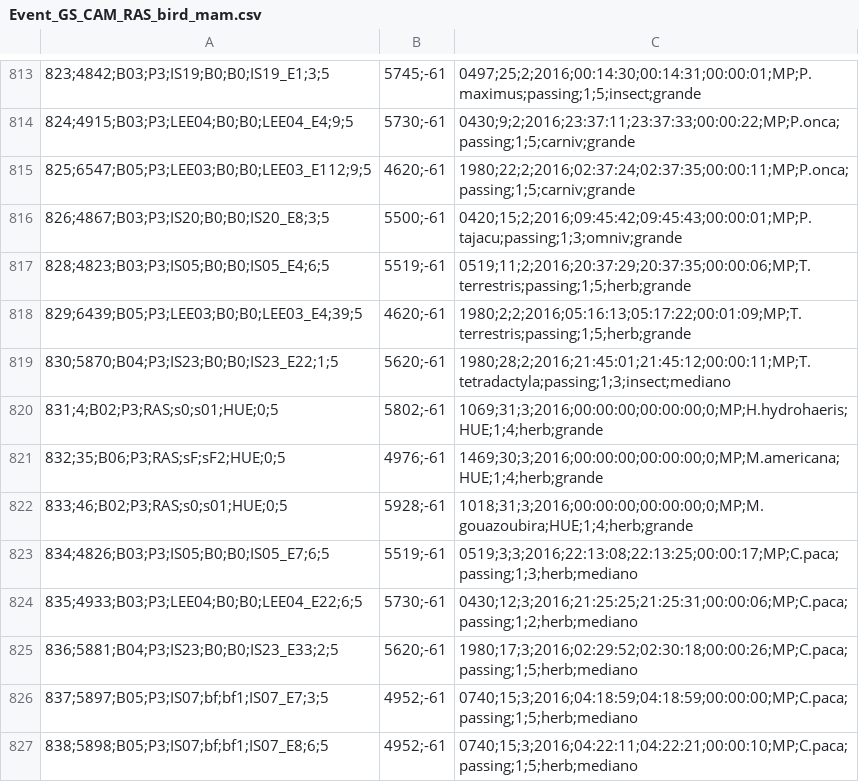
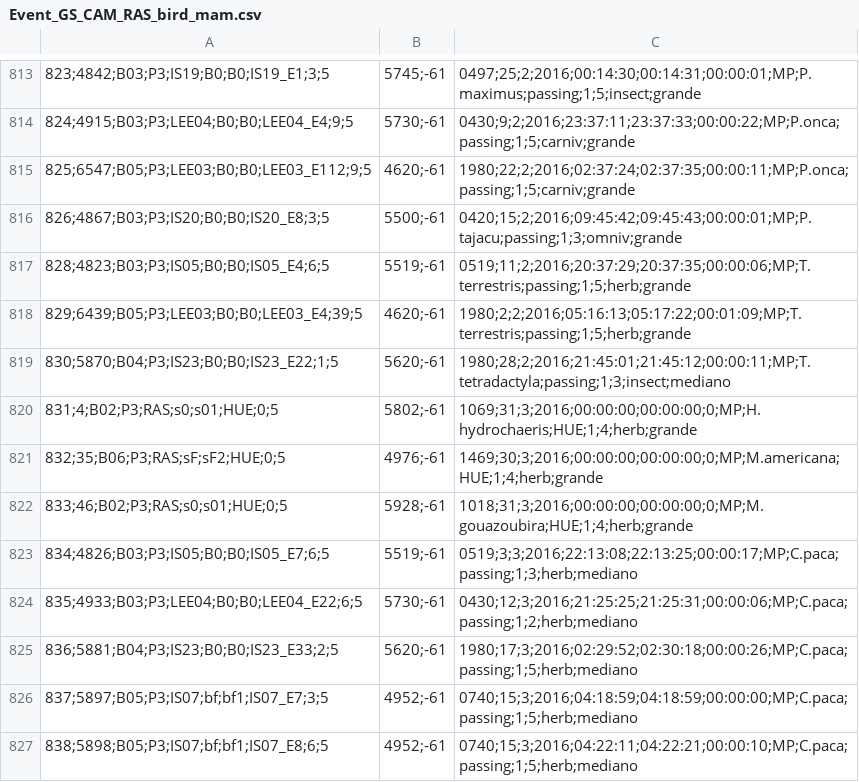
Before and after one commit to icorei/Human_activityGS, a CSV file: input/fieldwork/Event_GS_CAM_RAS_bird_mam.csv, drawn as a sheet; only a part is shown, gaps mark what is left out; the diff covers the shown part only; the diff names each change by its address in the sheet, - before the commit and + after, or states it on an @@ line.

```diff
--- a/input/fieldwork/Event_GS_CAM_RAS_bird_mam.csv
+++ b/input/fieldwork/Event_GS_CAM_RAS_bird_mam.csv
-C820: 1069;31;3;2016;00:00:00;00:00:00;0;MP;H.hydrohaeris;HUE;1;4;herb;grande
+C820: 1069;31;3;2016;00:00:00;00:00:00;0;MP;H.hydrochaeris;HUE;1;4;herb;grande
```
Also changed, not shown: 9 edited cells elsewhere in this file, 25 other files.
